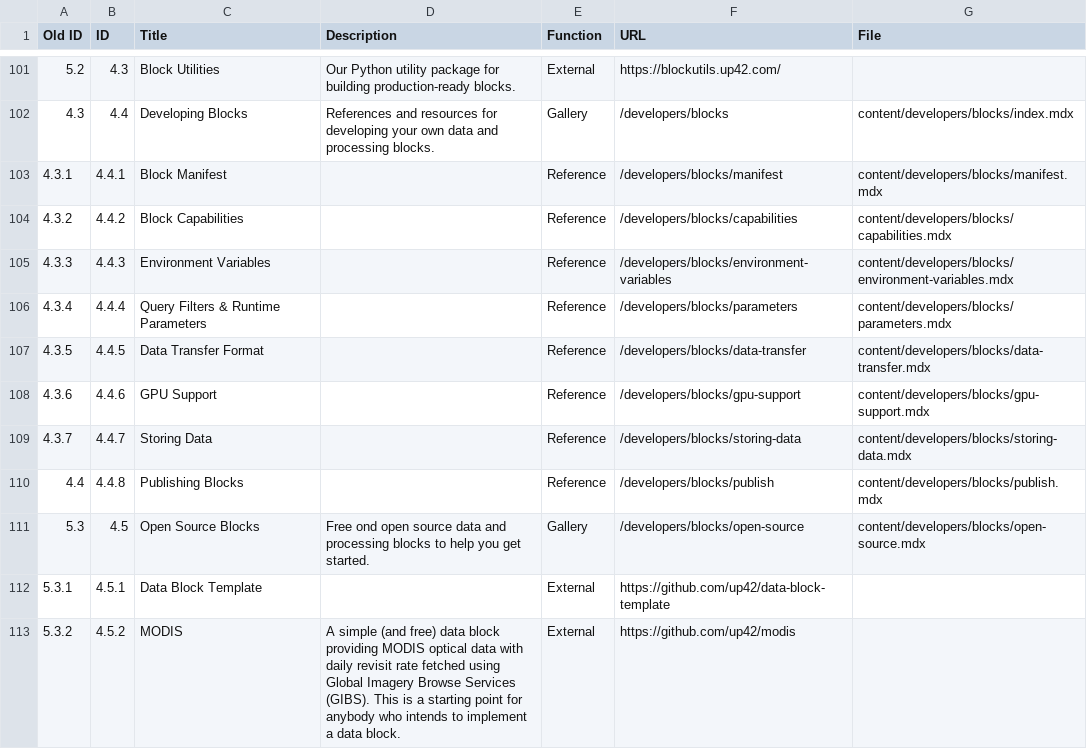
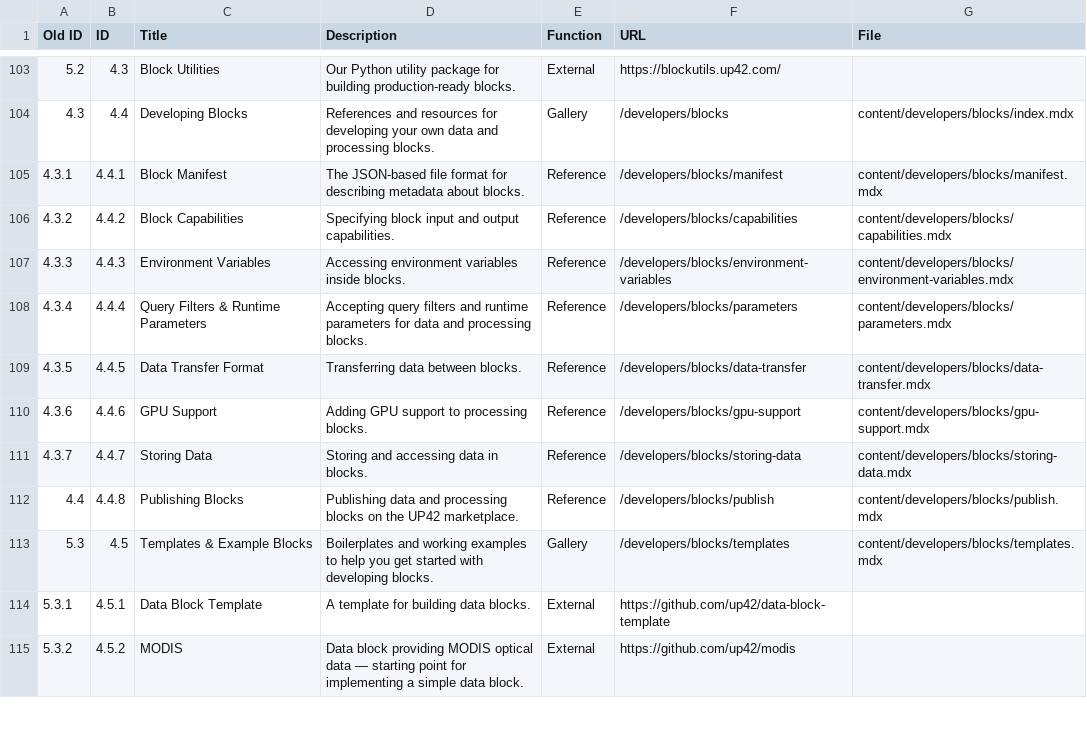
Before and after one commit to up42/docs, a CSV file: migration/content-inventory/Documentation Hub · Content Inventory - New.csv, drawn as a sheet; only a part is shown, gaps mark what is left out; the diff covers the shown part only.

Commit message:
Update content inventory data.

```diff
--- a/migration/content-inventory/Documentation Hub · Content Inventory - New.csv
+++ b/migration/content-inventory/Documentation Hub · Content Inventory - New.csv
@@ -102,12 +104,12 @@ Old ID,ID,Title,Description,Function,URL,File
 4.3,4.4,Developing Blocks,References and resources for developing your own data and processing blocks.,Gallery,/developers/blocks,content/developers/blocks/index.mdx
-4.3.1,4.4.1,Block Manifest,,Reference,/developers/blocks/manifest,content/developers/blocks/manifest.mdx
-4.3.2,4.4.2,Block Capabilities,,Reference,/developers/blocks/capabilities,content/developers/blocks/capabilities.mdx
-4.3.3,4.4.3,Environment Variables,,Reference,/developers/blocks/environment-variables,content/developers/blocks/environment-variables.mdx
-4.3.4,4.4.4,Query Filters & Runtime Parameters,,Reference,/developers/blocks/parameters,content/developers/blocks/parameters.mdx
-4.3.5,4.4.5,Data Transfer Format,,Reference,/developers/blocks/data-transfer,content/developers/blocks/data-transfer.mdx
-4.3.6,4.4.6,GPU Support,,Reference,/developers/blocks/gpu-support,content/developers/blocks/gpu-support.mdx
-4.3.7,4.4.7,Storing Data,,Reference,/developers/blocks/storing-data,content/developers/blocks/storing-data.mdx
-4.4,4.4.8,Publishing Blocks,,Reference,/developers/blocks/publish,content/developers/blocks/publish.mdx
-5.3,4.5,Open Source Blocks,Free ond open source data and processing blocks to help you get started.,Gallery,/developers/blocks/open-source,content/developers/blocks/open-source.mdx
-5.3.1,4.5.1,Data Block Template,,External,https://github.com/up42/data-block-template,
-5.3.2,4.5.2,MODIS,A simple (and free) data block providing MODIS optical data with daily revisit rate fetched using Global Imagery Browse Services (GIBS). This is a starting point for anybody who intends to implement a data block.,External,https://github.com/up42/modis,
+4.3.1,4.4.1,Block Manifest,The JSON-based file format for describing metadata about blocks.,Reference,/developers/blocks/manifest,content/developers/blocks/manifest.mdx
+4.3.2,4.4.2,Block Capabilities,Specifying block input and output capabilities.,Reference,/developers/blocks/capabilities,content/developers/blocks/capabilities.mdx
+4.3.3,4.4.3,Environment Variables,Accessing environment variables inside blocks.,Reference,/developers/blocks/environment-variables,content/developers/blocks/environment-variables.mdx
+4.3.4,4.4.4,Query Filters & Runtime Parameters,Accepting query filters and runtime parameters for data and processing blocks.,Reference,/developers/blocks/parameters,content/developers/blocks/parameters.mdx
+4.3.5,4.4.5,Data Transfer Format,Transferring data between blocks.,Reference,/developers/blocks/data-transfer,content/developers/blocks/data-transfer.mdx
+4.3.6,4.4.6,GPU Support,Adding GPU support to processing blocks.,Reference,/developers/blocks/gpu-support,content/developers/blocks/gpu-support.mdx
+4.3.7,4.4.7,Storing Data,Storing and accessing data in blocks.,Reference,/developers/blocks/storing-data,content/developers/blocks/storing-data.mdx
+4.4,4.4.8,Publishing Blocks,Publishing data and processing blocks on the UP42 marketplace.,Reference,/developers/blocks/publish,content/developers/blocks/publish.mdx
+5.3,4.5,Templates & Example Blocks,Boilerplates and working examples to help you get started with developing blocks.,Gallery,/developers/blocks/templates,content/developers/blocks/templates.mdx
+5.3.1,4.5.1,Data Block Template,A template for building data blocks.,External,https://github.com/up42/data-block-template,
+5.3.2,4.5.2,MODIS,Data block providing MODIS optical data — starting point for implementing a simple data block.,External,https://github.com/up42/modis,
```
Also changed, not shown: 4 added rows and 43 edited cells elsewhere in this file, migration/content-inventory/Documentation Hub · Content Inventory - Current.csv.
